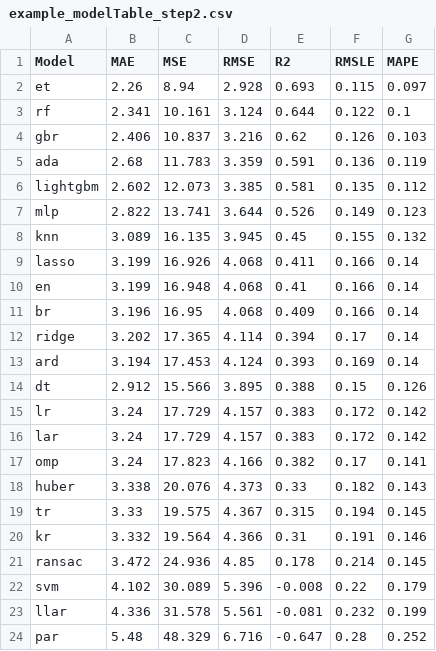
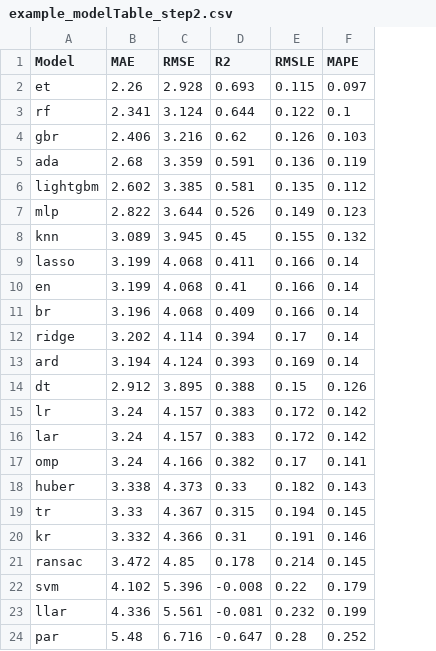
Before and after one commit to hhyein/qualityVA2, a CSV file: static/example_modelTable_step2.csv, drawn as a sheet; the diff names each change by its address in the sheet, - before the commit and + after, or states it on an @@ line.

```diff
--- a/static/example_modelTable_step2.csv
+++ b/static/example_modelTable_step2.csv
-column C (MSE), rows 2-24: 8.94 | 10.161 | 10.837 | 11.783 | 12.073 | 13.741 | 16.135 | 16.926 | 16.948 | 16.95 | 17.365 | 17.453 | 15.566 | 17.729 | 17.729 | 17.823 | 20.076 | 19.575 | 19.564 | 24.936 | 30.089 | 31.578 | 48.329
```
Also changed, not shown: static/example_modelTable_step0.csv, 6 other files.
